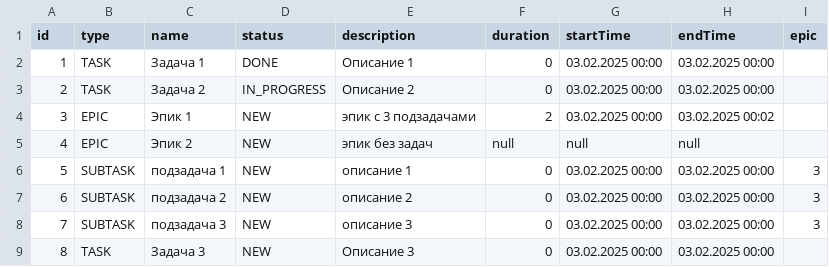
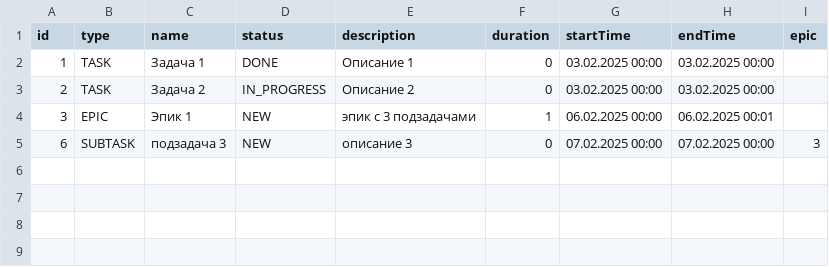
Before and after one commit to vivena600/java-kanban, a CSV file: out/production/TaskTreker__ver2/resources/test.csv, drawn as a sheet.

Commit message:
Отредактированы тесты InMemoryHistoryManager и исправлена ошибка в InMemoryTaskManager

```diff
--- a/out/production/TaskTreker__ver2/resources/test.csv
+++ b/out/production/TaskTreker__ver2/resources/test.csv
@@ -3,7 +3,3 @@ id,type,name,status,description, duration, startTime, endTime, epic
 2,TASK,Задача 2,IN_PROGRESS,Описание 2,0,03.02.2025 00:00,03.02.2025 00:00
-3,EPIC,Эпик 1,NEW,эпик с 3 подзадачами,2,03.02.2025 00:00,03.02.2025 00:02
-4,EPIC,Эпик 2,NEW,эпик без задач,null,null,null
-5,SUBTASK,подзадача 1,NEW,описание 1,0,03.02.2025 00:00,03.02.2025 00:00,3
-6,SUBTASK,подзадача 2,NEW,описание 2,0,03.02.2025 00:00,03.02.2025 00:00,3
-7,SUBTASK,подзадача 3,NEW,описание 3,0,03.02.2025 00:00,03.02.2025 00:00,3
-8,TASK,Задача 3,NEW,Описание 3,0,03.02.2025 00:00,03.02.2025 00:00
+3,EPIC,Эпик 1,NEW,эпик с 3 подзадачами,1,06.02.2025 00:00,06.02.2025 00:01
+6,SUBTASK,подзадача 3,NEW,описание 3,0,07.02.2025 00:00,07.02.2025 00:00,3
```
Also changed, not shown: src/resources/test.csv, 9 other files.
